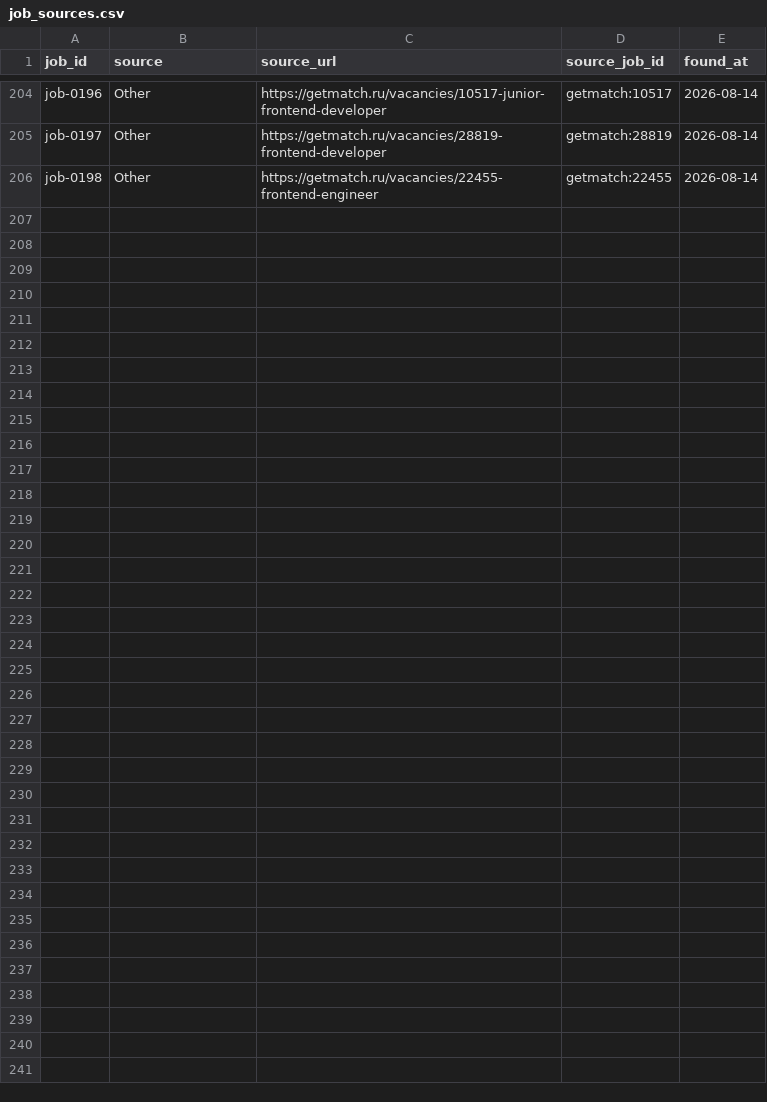
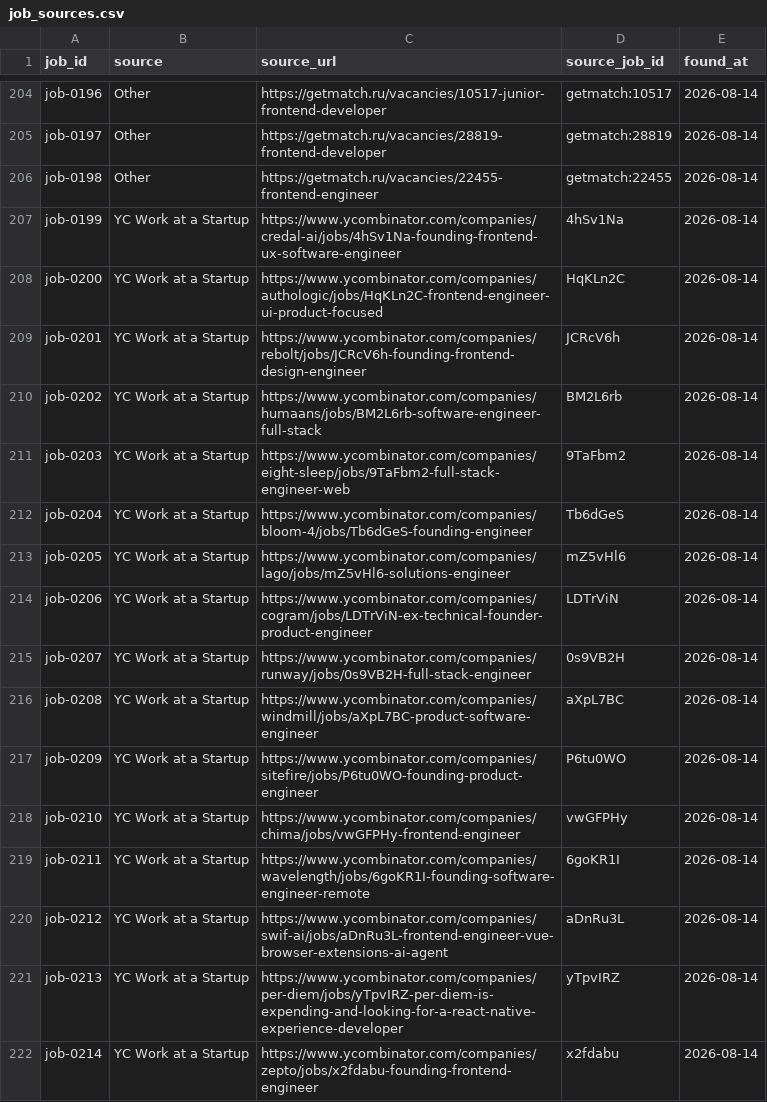
Before and after one commit to stupidkubik/job-searcher, a CSV file: data/job_sources.csv, drawn as a sheet; only a part is shown, gaps mark what is left out.

```diff
--- a/data/job_sources.csv
+++ b/data/job_sources.csv
@@ -206 +206,17 @@ job-0197,Other,https://getmatch.ru/vacancies/28819-frontend-developer,getmatch:2
 job-0198,Other,https://getmatch.ru/vacancies/22455-frontend-engineer,getmatch:22455,2026-08-14
+job-0199,YC Work at a Startup,https://www.ycombinator.com/companies/credal-ai/jobs/4hSv1Na-founding-frontend-ux-software-engineer,4hSv1Na,2026-08-14
+job-0200,YC Work at a Startup,https://www.ycombinator.com/companies/authologic/jobs/HqKLn2C-frontend-engineer-ui-product-focused,HqKLn2C,2026-08-14
+job-0201,YC Work at a Startup,https://www.ycombinator.com/companies/rebolt/jobs/JCRcV6h-founding-frontend-design-engineer,JCRcV6h,2026-08-14
+job-0202,YC Work at a Startup,https://www.ycombinator.com/companies/humaans/jobs/BM2L6rb-software-engineer-full-stack,BM2L6rb,2026-08-14
+job-0203,YC Work at a Startup,https://www.ycombinator.com/companies/eight-sleep/jobs/9TaFbm2-full-stack-engineer-web,9TaFbm2,2026-08-14
+job-0204,YC Work at a Startup,https://www.ycombinator.com/companies/bloom-4/jobs/Tb6dGeS-founding-engineer,Tb6dGeS,2026-08-14
+job-0205,YC Work at a Startup,https://www.ycombinator.com/companies/lago/jobs/mZ5vHl6-solutions-engineer,mZ5vHl6,2026-08-14
+job-0206,YC Work at a Startup,https://www.ycombinator.com/companies/cogram/jobs/LDTrViN-ex-technical-founder-product-engineer,LDTrViN,2026-08-14
+job-0207,YC Work at a Startup,https://www.ycombinator.com/companies/runway/jobs/0s9VB2H-full-stack-engineer,0s9VB2H,2026-08-14
+job-0208,YC Work at a Startup,https://www.ycombinator.com/companies/windmill/jobs/aXpL7BC-product-software-engineer,aXpL7BC,2026-08-14
+job-0209,YC Work at a Startup,https://www.ycombinator.com/companies/sitefire/jobs/P6tu0WO-founding-product-engineer,P6tu0WO,2026-08-14
+job-0210,YC Work at a Startup,https://www.ycombinator.com/companies/chima/jobs/vwGFPHy-frontend-engineer,vwGFPHy,2026-08-14
+job-0211,YC Work at a Startup,https://www.ycombinator.com/companies/wavelength/jobs/6goKR1I-founding-software-engineer-remote,6goKR1I,2026-08-14
+job-0212,YC Work at a Startup,https://www.ycombinator.com/companies/swif-ai/jobs/aDnRu3L-frontend-engineer-vue-browser-extensions-ai-agent,aDnRu3L,2026-08-14
+job-0213,YC Work at a Startup,https://www.ycombinator.com/companies/per-diem/jobs/yTpvIRZ-per-diem-is-expending-and-looking-for-a-react-native-experience-developer,yTpvIRZ,2026-08-14
+job-0214,YC Work at a Startup,https://www.ycombinator.com/companies/zepto/jobs/x2fdabu-founding-frontend-engineer,x2fdabu,2026-08-14
```
Also changed, not shown: 3 other files.
